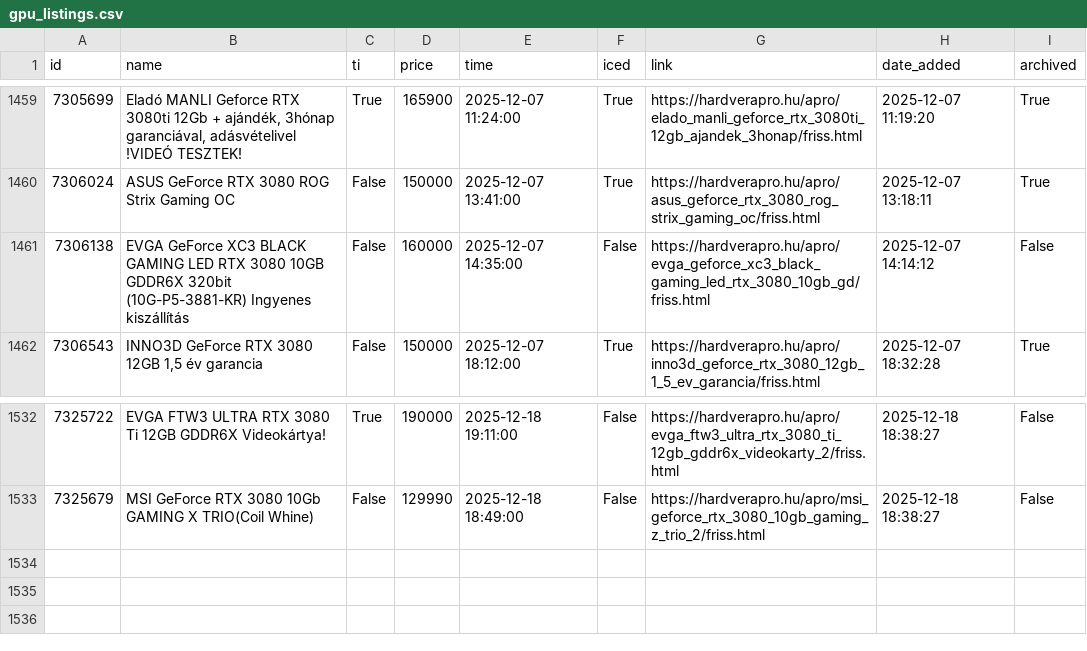
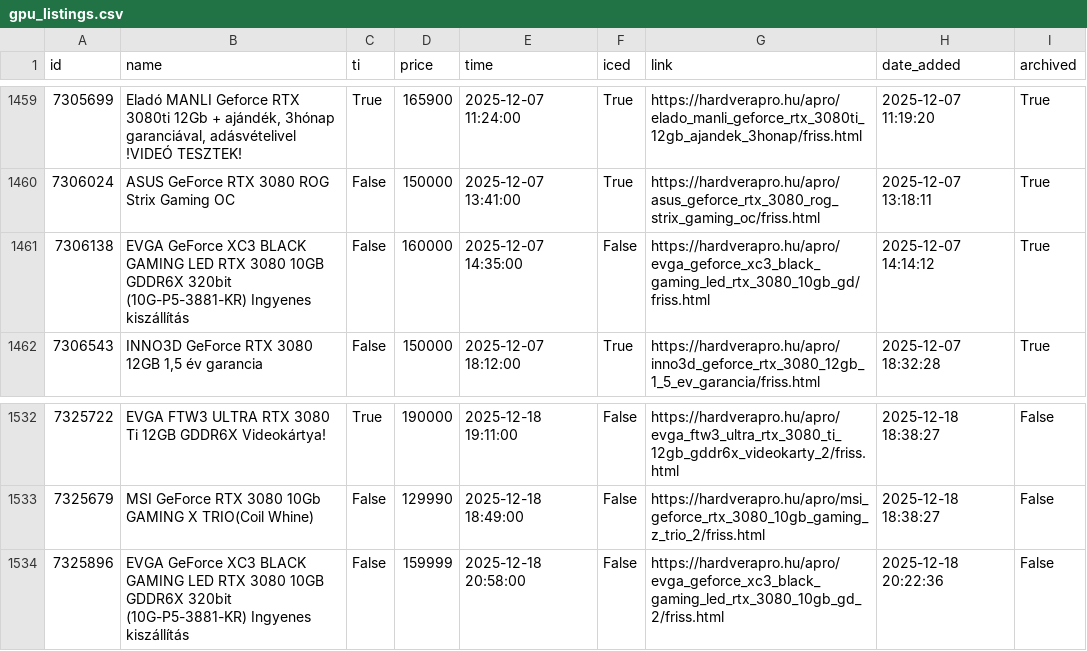
Before and after one commit to leviipope/scraping_hardverapro, a CSV file: gpu_listings.csv, drawn as a sheet; only a part is shown, gaps mark what is left out.

```diff
--- a/gpu_listings.csv
+++ b/gpu_listings.csv
@@ -1460,3 +1460,3 @@ id,name,ti,price,time,iced,link,date_added,archived
 7306024,ASUS GeForce RTX 3080 ROG Strix Gaming OC,False,150000,2025-12-07 13:41:00,True,https://hardverapro.hu/apro/asus_geforce_rtx_3080_rog_strix_gaming_oc/friss.html,2025-12-07 13:18:11,True
-7306138,EVGA GeForce XC3 BLACK GAMING LED RTX 3080 10GB GDDR6X 320bit (10G-P5-3881-KR) Ingyenes kiszállítás,False,160000,2025-12-07 14:35:00,False,https://hardverapro.hu/apro/evga_geforce_xc3_black_gaming_led_rtx_3080_10gb_gd/friss.html,2025-12-07 14:14:12,False
+7306138,EVGA GeForce XC3 BLACK GAMING LED RTX 3080 10GB GDDR6X 320bit (10G-P5-3881-KR) Ingyenes kiszállítás,False,160000,2025-12-07 14:35:00,False,https://hardverapro.hu/apro/evga_geforce_xc3_black_gaming_led_rtx_3080_10gb_gd/friss.html,2025-12-07 14:14:12,True
 7306543,"INNO3D GeForce RTX 3080 12GB 1,5 év garancia",False,150000,2025-12-07 18:12:00,True,https://hardverapro.hu/apro/inno3d_geforce_rtx_3080_12gb_1_5_ev_garancia/friss.html,2025-12-07 18:32:28,True
@@ -1533 +1533,2 @@ id,name,ti,price,time,iced,link,date_added,archived
 7325679,MSI GeForce RTX 3080 10Gb GAMING X TRIO(Coil Whine),False,129990,2025-12-18 18:49:00,False,https://hardverapro.hu/apro/msi_geforce_rtx_3080_10gb_gaming_z_trio_2/friss.html,2025-12-18 18:38:27,False
+7325896,EVGA GeForce XC3 BLACK GAMING LED RTX 3080 10GB GDDR6X 320bit (10G-P5-3881-KR) Ingyenes kiszállítás,False,159999,2025-12-18 20:58:00,False,https://hardverapro.hu/apro/evga_geforce_xc3_black_gaming_led_rtx_3080_10gb_gd_2/friss.html,2025-12-18 20:22:36,False
```
Also changed, not shown: 1 other file.
